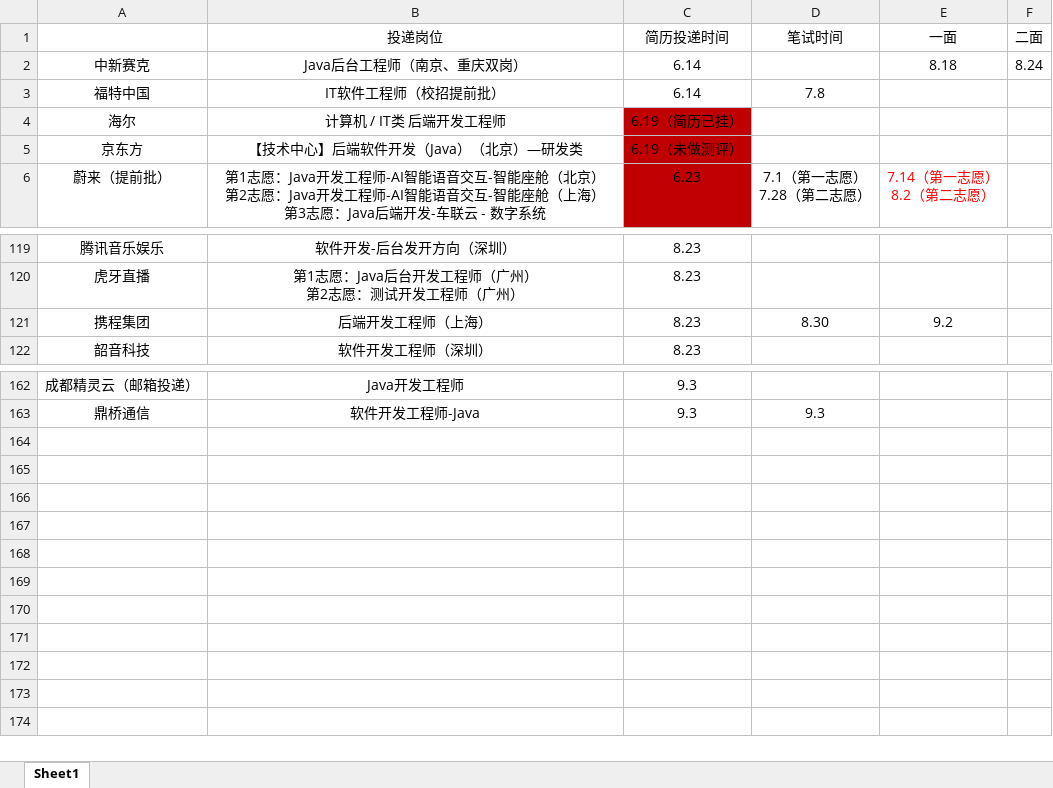
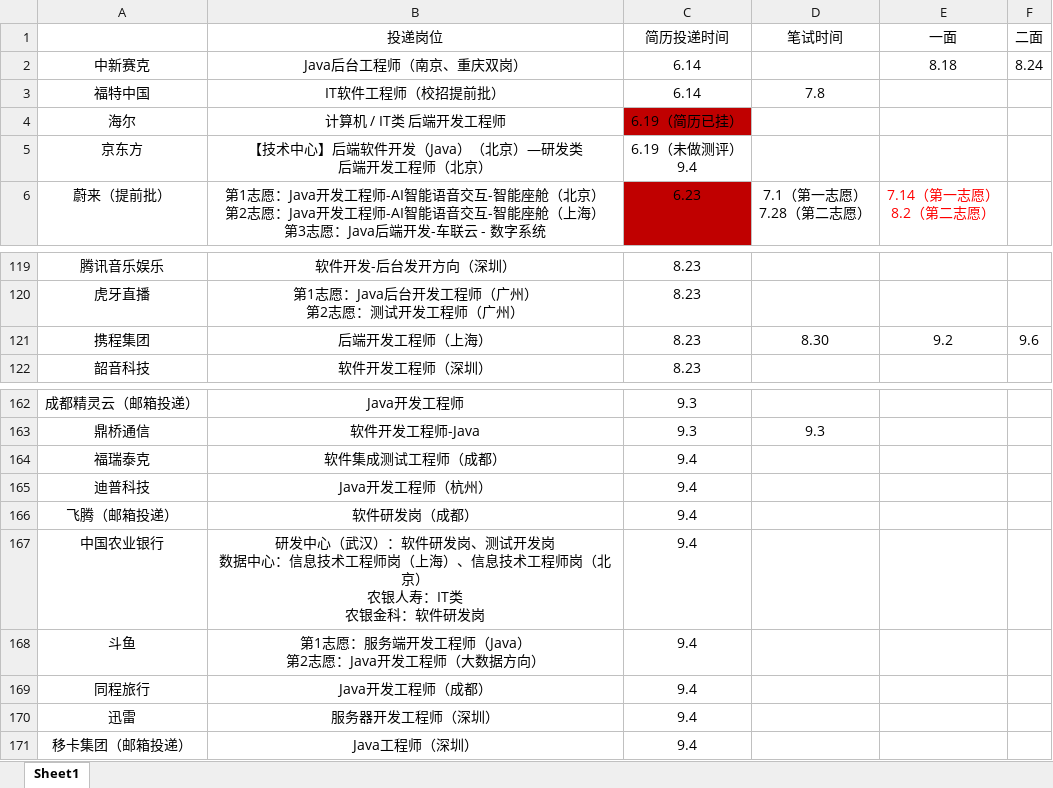
Before and after one commit to ParkHM17/Notes, an Excel workbook: 投递信息.xlsx, sheet Sheet1, drawn as a sheet; only a part is shown, gaps mark what is left out; values as stored, in another font and other column widths than the file's, no borders; ↵ is a line break in a cell; the diff names each change by its address in the sheet, - before the commit and + after, or states it on an @@ line.

```diff
--- a/投递信息.xlsx (sheet Sheet1)
+++ b/投递信息.xlsx (sheet Sheet1)
-B5 (投递岗位): 【技术中心】后端软件开发（Java）（北京）—研发类
+B5 (投递岗位): 【技术中心】后端软件开发（Java）（北京）—研发类 ↵ 后端开发工程师（北京）
-C5 (简历投递时间): 6.19（未做测评）
+C5 (简历投递时间): 6.19（未做测评） ↵ 9.4
-C5 fill: #C00000
+C5 fill: none
-F121 (二面): (empty)
+F121 (二面): 9.6
+row 164: 福瑞泰克 | 软件集成测试工程师（成都） | 9.4
+row 165: 迪普科技 | Java开发工程师（杭州） | 9.4
+row 166: 飞腾（邮箱投递） | 软件研发岗（成都） | 9.4
+row 167: 中国农业银行 | 研发中心（武汉）：软件研发岗、测试开发岗 ↵ 数据中心：信息技术工程师岗（上海）、信息技术工程师岗（北京） ↵ 农银人寿：IT类 ↵ 农银金科：软件研发岗 | 9.4
+row 168: 斗鱼 | 第1志愿：服务端开发工程师（Java） ↵ 第2志愿：Java开发工程师（大数据方向） | 9.4
+row 169: 同程旅行 | Java开发工程师（成都） | 9.4
+row 170: 迅雷 | 服务器开发工程师（深圳） | 9.4
+row 171: 移卡集团（邮箱投递） | Java工程师（深圳） | 9.4
```
Also changed, not shown: 4 other files.
